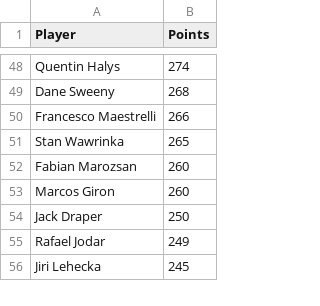
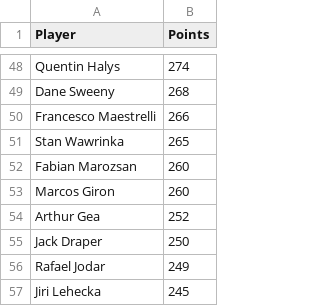
Before and after one commit to peterblum20/ATP-Race-Data, a CSV file: atp_race_top500.csv, drawn as a sheet; only a part is shown, gaps mark what is left out; the diff covers the shown part only.

```diff
--- a/atp_race_top500.csv
+++ b/atp_race_top500.csv
@@ -53,2 +53,3 @@ Fabian Marozsan,260
 Marcos Giron,260
+Arthur Gea,252
 Jack Draper,250
```
Also changed, not shown: 14 added rows, 15 removed rows and 1 edited cell elsewhere in this file, wta_race_top500.csv.
